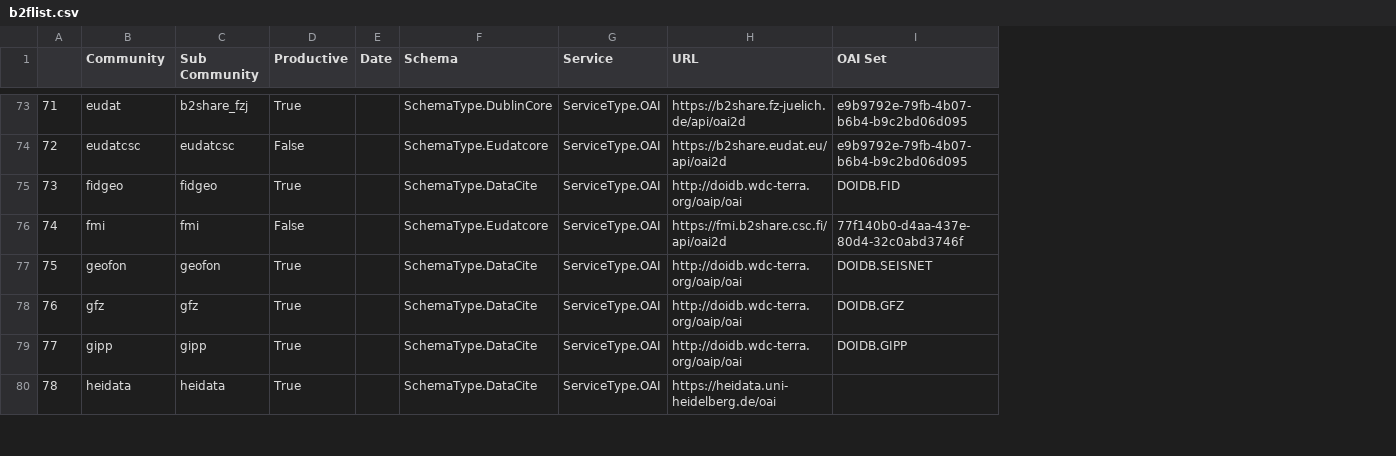
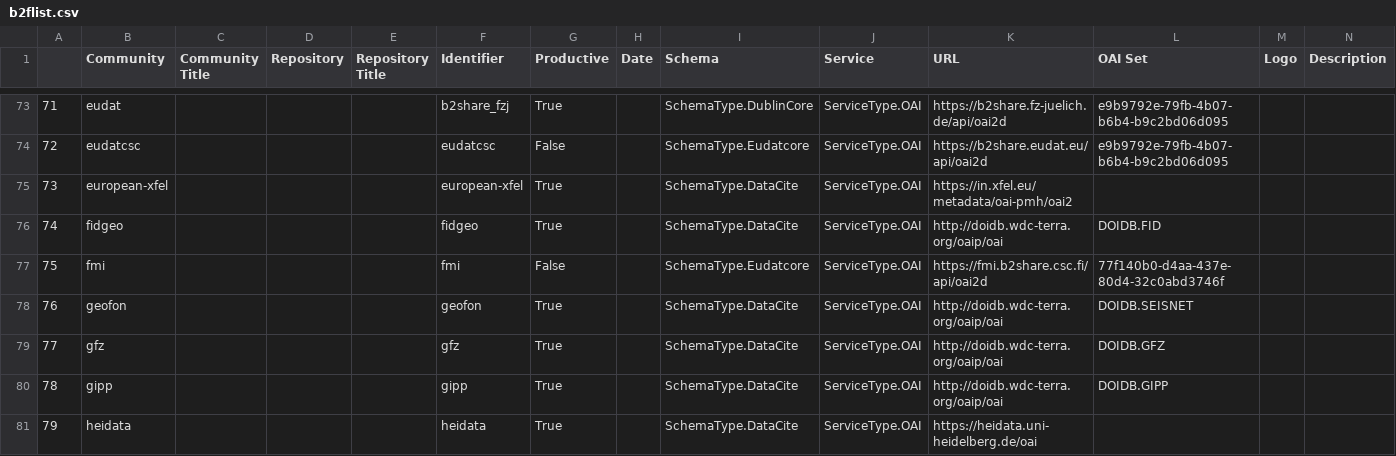
Before and after one commit to EUDAT-B2FIND/md-ingestion, a CSV file: b2flist.csv, drawn as a sheet; only a part is shown, gaps mark what is left out; addresses are those after the commit; the diff covers the shown part only; the diff names each change by its address in the sheet, - before the commit and + after, or states it on an @@ line.

Commit message:
Community list (#239)
* added description and logo to community list

* update list command

* update darus with logo and description

* update b2flist.csv

* renamed group to repository

* update b2flist

* update with title

```diff
--- a/b2flist.csv
+++ b/b2flist.csv
+column C (Community Title), empty
+column D (Repository), empty
+column E (Repository Title), empty
+column M (Logo), empty
+column N (Description), empty
-F1: Sub Community
+F1: Identifier
@@ column A renumbered from row 24 down @@
+row 75: 73 | european-xfel |  |  |  | european-xfel | True |  | SchemaType.DataCite | ServiceType.OAI | https://in.xfel.eu/metadata/oai-pmh/oai2
```
Also changed, not shown: 4 added rows, 3 removed rows, 46 moved rows and 3 edited cells elsewhere in this file, 4 other files.
